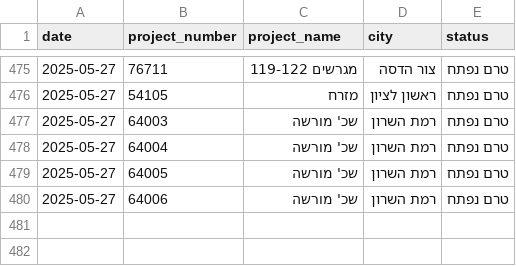
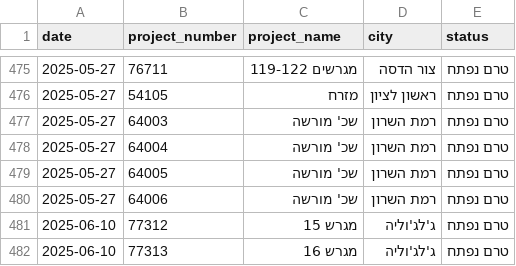
Before and after one commit to orguetta/DiraWatcher, a CSV file: new_projects.csv, drawn as a sheet; only a part is shown, gaps mark what is left out; the diff names each change by its address in the sheet, - before the commit and + after, or states it on an @@ line.

```diff
--- a/new_projects.csv
+++ b/new_projects.csv
+row 481: 2025-06-10 | 77312 | מגרש 15 | ג'לג'וליה | טרם נפתח
+row 482: 2025-06-10 | 77313 | מגרש 16 | ג'לג'וליה | טרם נפתח
```
Also changed, not shown: 1 other file.
